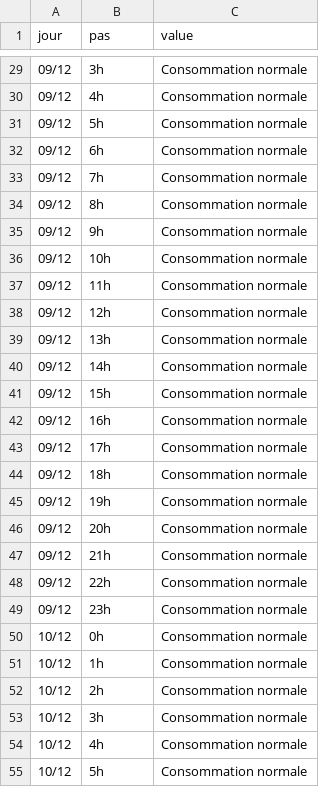
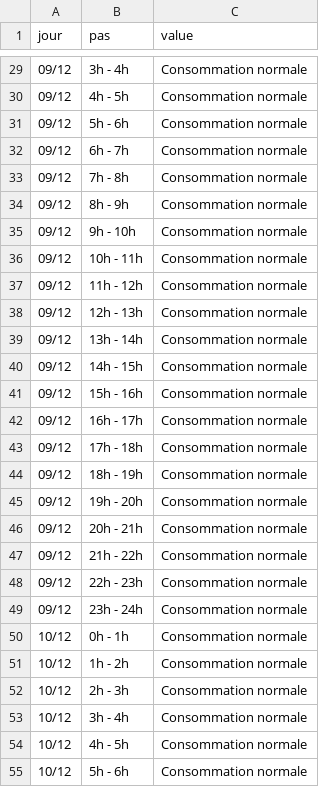
Before and after one commit to mattifaye/ew, a CSV file: ecowatt.csv, drawn as a sheet; only a part is shown, gaps mark what is left out; the diff covers the shown part only.

```diff
--- a/ecowatt.csv
+++ b/ecowatt.csv
@@ -29,27 +29,27 @@ jour,pas,value
-09/12,3h,Consommation normale
-09/12,4h,Consommation normale
-09/12,5h,Consommation normale
-09/12,6h,Consommation normale
-09/12,7h,Consommation normale
-09/12,8h,Consommation normale
-09/12,9h,Consommation normale
-09/12,10h,Consommation normale
-09/12,11h,Consommation normale
-09/12,12h,Consommation normale
-09/12,13h,Consommation normale
-09/12,14h,Consommation normale
-09/12,15h,Consommation normale
-09/12,16h,Consommation normale
-09/12,17h,Consommation normale
-09/12,18h,Consommation normale
-09/12,19h,Consommation normale
-09/12,20h,Consommation normale
-09/12,21h,Consommation normale
-09/12,22h,Consommation normale
-09/12,23h,Consommation normale
-10/12,0h,Consommation normale
-10/12,1h,Consommation normale
-10/12,2h,Consommation normale
-10/12,3h,Consommation normale
-10/12,4h,Consommation normale
-10/12,5h,Consommation normale
+09/12,3h - 4h,Consommation normale
+09/12,4h - 5h,Consommation normale
+09/12,5h - 6h,Consommation normale
+09/12,6h - 7h,Consommation normale
+09/12,7h - 8h,Consommation normale
+09/12,8h - 9h,Consommation normale
+09/12,9h - 10h,Consommation normale
+09/12,10h - 11h,Consommation normale
+09/12,11h - 12h,Consommation normale
+09/12,12h - 13h,Consommation normale
+09/12,13h - 14h,Consommation normale
+09/12,14h - 15h,Consommation normale
+09/12,15h - 16h,Consommation normale
+09/12,16h - 17h,Consommation normale
+09/12,17h - 18h,Consommation normale
+09/12,18h - 19h,Consommation normale
+09/12,19h - 20h,Consommation normale
+09/12,20h - 21h,Consommation normale
+09/12,21h - 22h,Consommation normale
+09/12,22h - 23h,Consommation normale
+09/12,23h - 24h,Consommation normale
+10/12,0h - 1h,Consommation normale
+10/12,1h - 2h,Consommation normale
+10/12,2h - 3h,Consommation normale
+10/12,3h - 4h,Consommation normale
+10/12,4h - 5h,Consommation normale
+10/12,5h - 6h,Consommation normale
```
Also changed, not shown: 69 edited cells elsewhere in this file.
